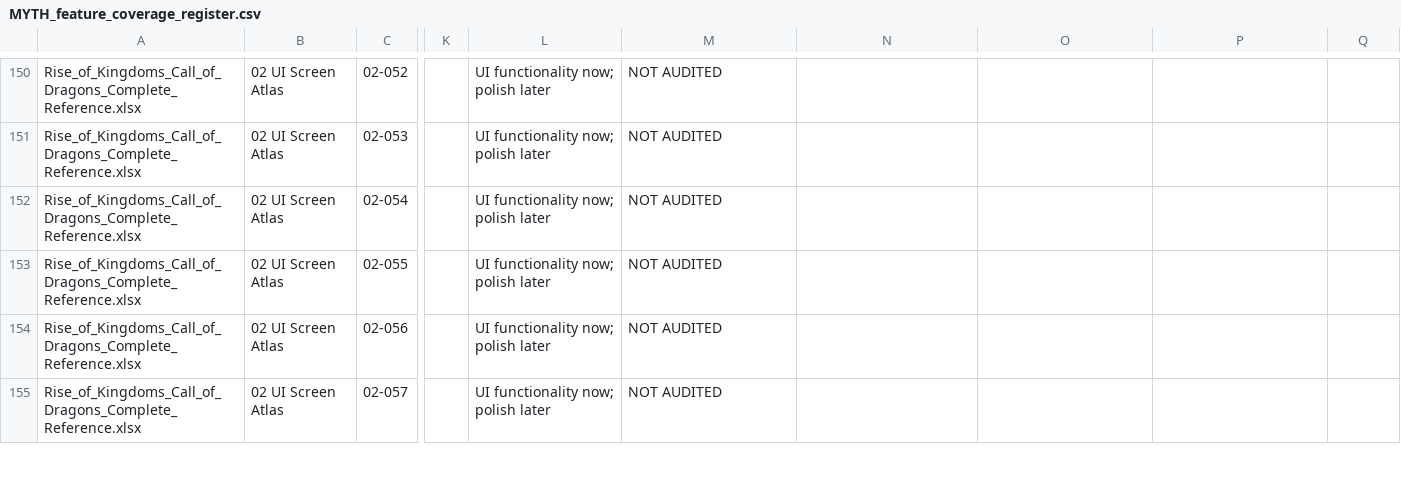
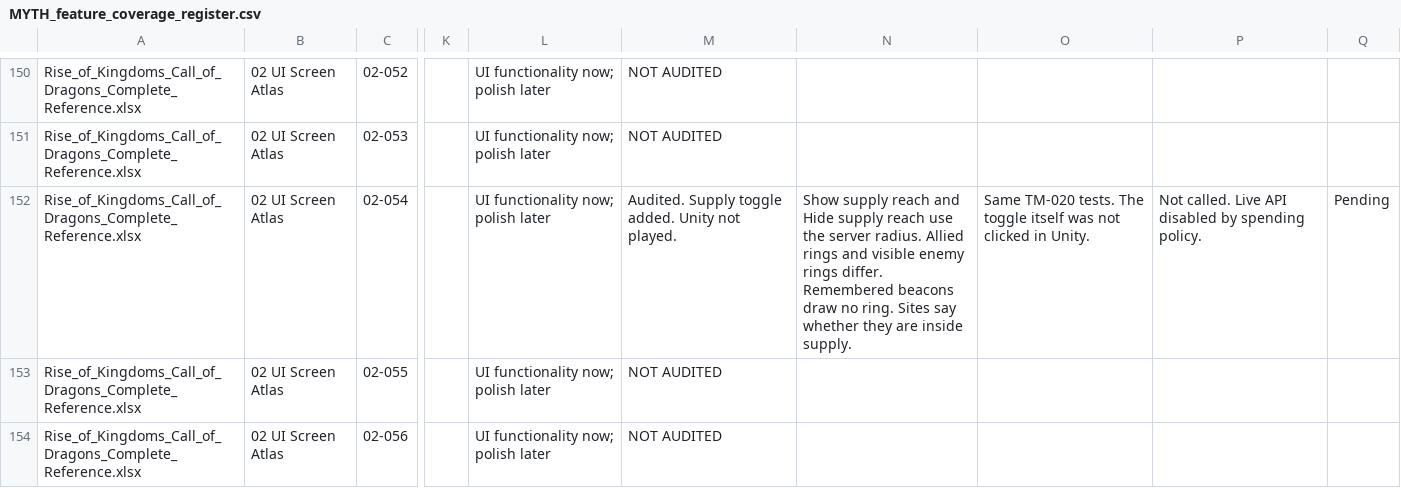
Before and after one commit to robertDarie/myth, a CSV file: research/MYTH_feature_coverage_register.csv, drawn as a sheet; only a part is shown, gaps mark what is left out; the shorter side is filled out with more unchanged rows; the diff covers the shown part only; the diff names each change by its address in the sheet, - before the commit and + after, or states it on an @@ line.

```diff
--- a/research/MYTH_feature_coverage_register.csv
+++ b/research/MYTH_feature_coverage_register.csv
-M152: NOT AUDITED
+M152: Audited. Supply toggle added. Unity not played.
-N152: (empty)
+N152: Show supply reach and Hide supply reach use the server radius. Allied rings and visible enemy rings differ. Remembered beacons draw no ring. Sites say whether they are inside supply.
-O152: (empty)
+O152: Same TM-020 tests. The toggle itself was not clicked in Unity.
-P152: (empty)
+P152: Not called. Live API disabled by spending policy.
-Q152: (empty)
+Q152: Pending
```
Also changed, not shown: 65 edited cells elsewhere in this file, 14 other files.
